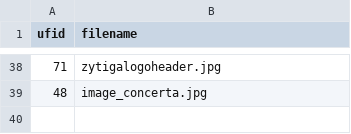
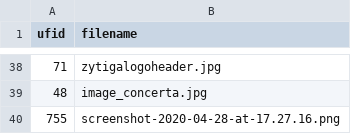
Before and after one commit to geertvangent/jmc-test, a CSV file: draft/images.csv, drawn as a sheet; only a part is shown, gaps mark what is left out.

```diff
--- a/draft/images.csv
+++ b/draft/images.csv
@@ -39 +39,2 @@
 "48","image_concerta.jpg"
+"755","screenshot-2020-04-28-at-17.27.16.png"
```
Also changed, not shown: draft/minisite.csv, 1 other file.
